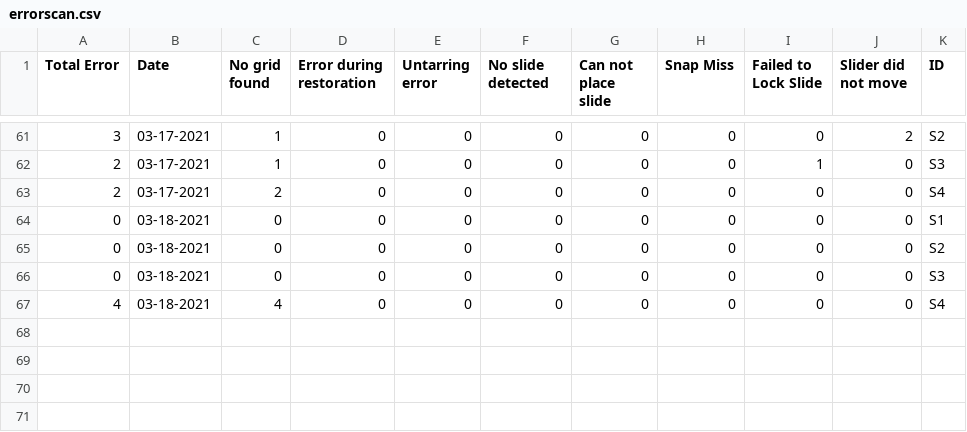
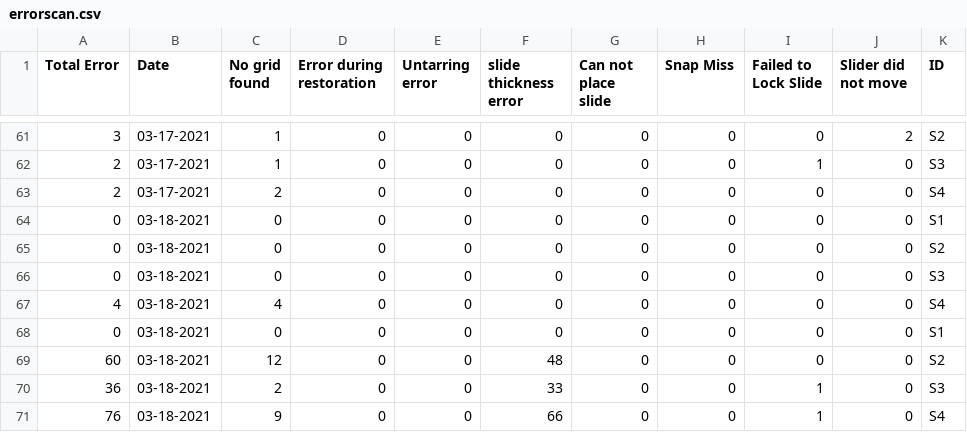
Before and after one commit to MONSTERharper/extra, a CSV file: errorscan.csv, drawn as a sheet; only a part is shown, gaps mark what is left out; the diff names each change by its address in the sheet, - before the commit and + after, or states it on an @@ line.

Commit message:
Update errorscan.csv

```diff
--- a/errorscan.csv
+++ b/errorscan.csv
-F1: No slide detected
+F1: slide thickness error
+row 68: 0 | 03-18-2021 | 0 | 0 | 0 | 0 | 0 | 0 | 0 | 0 | S1
+row 69: 60 | 03-18-2021 | 12 | 0 | 0 | 48 | 0 | 0 | 0 | 0 | S2
+row 70: 36 | 03-18-2021 | 2 | 0 | 0 | 33 | 0 | 0 | 1 | 0 | S3
+row 71: 76 | 03-18-2021 | 9 | 0 | 0 | 66 | 0 | 0 | 1 | 0 | S4
```
